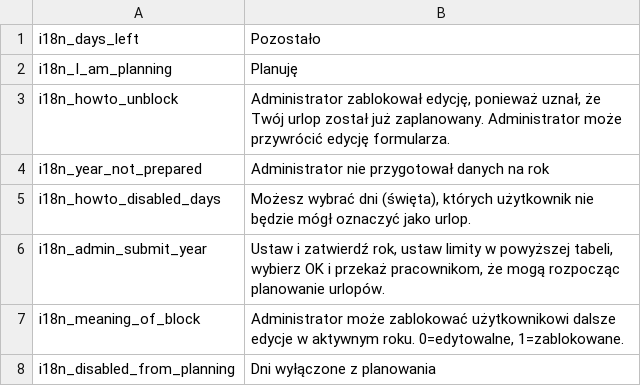
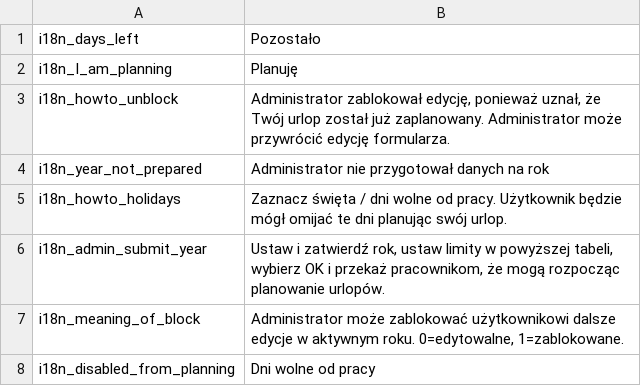
Before and after one commit to mimooh/adijoz, a CSV file: messages/pl.csv, drawn as a sheet.

```diff
--- a/messages/pl.csv
+++ b/messages/pl.csv
@@ -4,5 +4,5 @@ i18n_howto_unblock			; Administrator zablokował edycję, ponieważ uznał, że
 i18n_year_not_prepared		; Administrator nie przygotował danych na rok
-i18n_howto_disabled_days	; Możesz wybrać dni (święta), których użytkownik nie będzie mógł oznaczyć jako urlop.
+i18n_howto_holidays         ; Zaznacz święta / dni wolne od pracy. Użytkownik będzie mógł omijać te dni planując swój urlop.
 i18n_admin_submit_year		; Ustaw i zatwierdź rok, ustaw limity w powyższej tabeli, wybierz OK i przekaż pracownikom, że mogą rozpocząc planowanie urlopów.
 i18n_meaning_of_block		; Administrator może zablokować użytkownikowi dalsze edycje w aktywnym roku. 0=edytowalne, 1=zablokowane.
-i18n_disabled_from_planning ; Dni wyłączone z planowania
+i18n_disabled_from_planning ; Dni wolne od pracy
```
Also changed, not shown: messages/en.csv, 1 other file.
